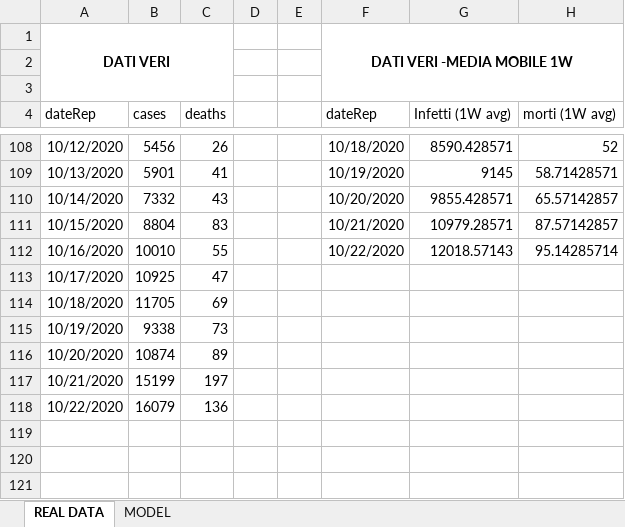
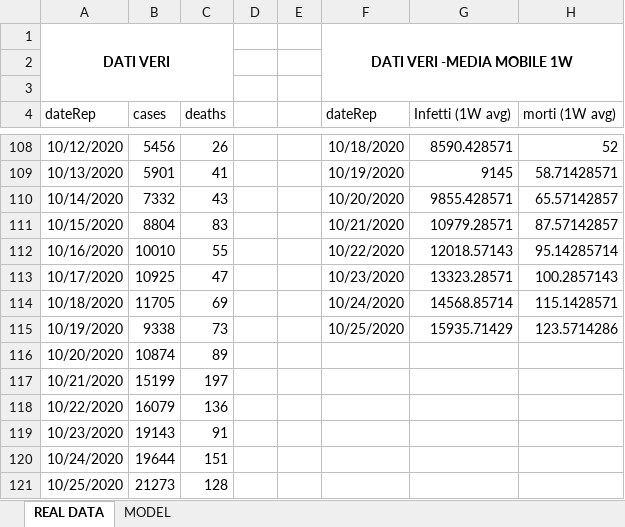
Before and after one commit to andreamartinelli1974/COVID-19, an Excel workbook: COVID_EXCEL/COVID II.xlsx, sheet REAL DATA, drawn as a sheet; only a part is shown, gaps mark what is left out; values as stored, in another font and other column widths than the file's, no borders; the diff names each change by its address in the sheet, - before the commit and + after, or states it on an @@ line.

```diff
--- a/COVID_EXCEL/COVID II.xlsx (sheet REAL DATA)
+++ b/COVID_EXCEL/COVID II.xlsx (sheet REAL DATA)
-F113 (dateRep): (empty)
+F113 (dateRep): 10/23/2020
-G113 (Infetti (1W avg)): (empty)
+G113 (Infetti (1W avg)): 13323.28571
-H113 (morti (1W avg)): (empty)
+H113 (morti (1W avg)): 100.2857143
-F114 (dateRep): (empty)
+F114 (dateRep): 10/24/2020
-G114 (Infetti (1W avg)): (empty)
+G114 (Infetti (1W avg)): 14568.85714
-H114 (morti (1W avg)): (empty)
+H114 (morti (1W avg)): 115.1428571
-F115 (dateRep): (empty)
+F115 (dateRep): 10/25/2020
-G115 (Infetti (1W avg)): (empty)
+G115 (Infetti (1W avg)): 15935.71429
-H115 (morti (1W avg)): (empty)
+H115 (morti (1W avg)): 123.5714286
+row 119: 10/23/2020 | 19143 | 91
+row 120: 10/24/2020 | 19644 | 151
+row 121: 10/25/2020 | 21273 | 128
```
Also changed, not shown: sheet MODEL, COVID_EXCEL/COVID III.xlsx, COVID_EXCEL/COVID.xlsx.
